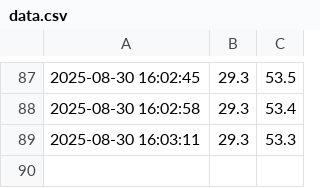
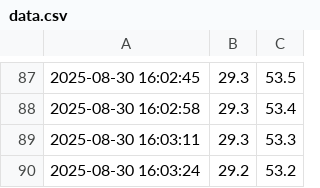
Before and after one commit to Rogersome/esp32-dht22-data, a CSV file: data.csv, drawn as a sheet; only a part is shown, gaps mark what is left out; the diff names each change by its address in the sheet, - before the commit and + after, or states it on an @@ line.

Commit message:
Append data

```diff
--- a/data.csv
+++ b/data.csv
+row 90: 2025-08-30 16:03:24 | 29.2 | 53.2
```
